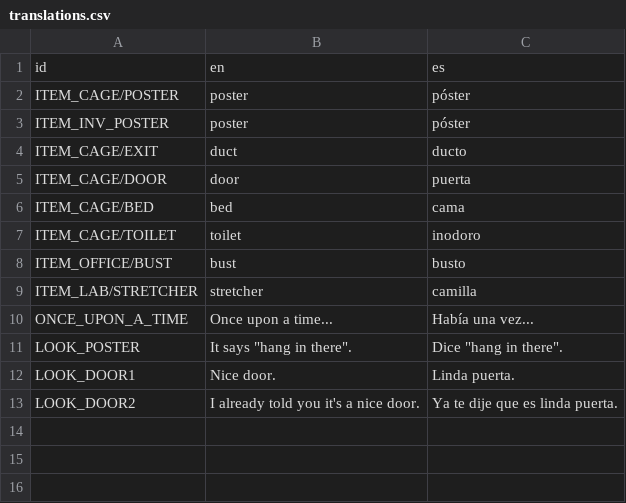
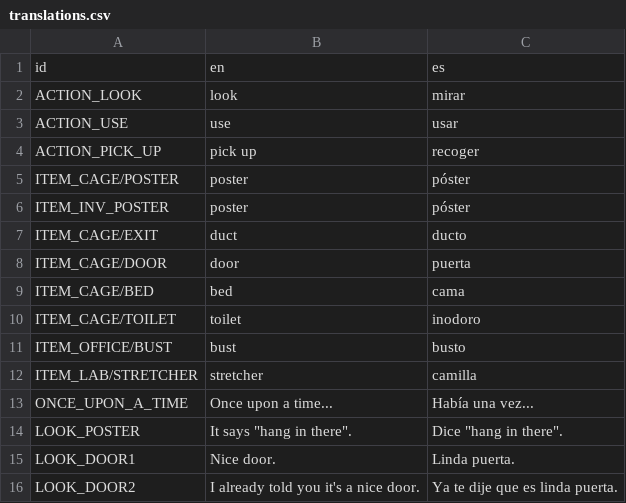
Before and after one commit to jluini/celda, a CSV file: device/games/celda_escape/translations.csv, drawn as a sheet.

Commit message:
Show item actions (not working yet)

```diff
--- a/device/games/celda_escape/translations.csv
+++ b/device/games/celda_escape/translations.csv
@@ -1,2 +1,5 @@
 id;en;es
+ACTION_LOOK;look;mirar
+ACTION_USE;use;usar
+ACTION_PICK_UP;pick up;recoger
 ITEM_CAGE/POSTER;poster;póster
```
Also changed, not shown: 9 other files.
